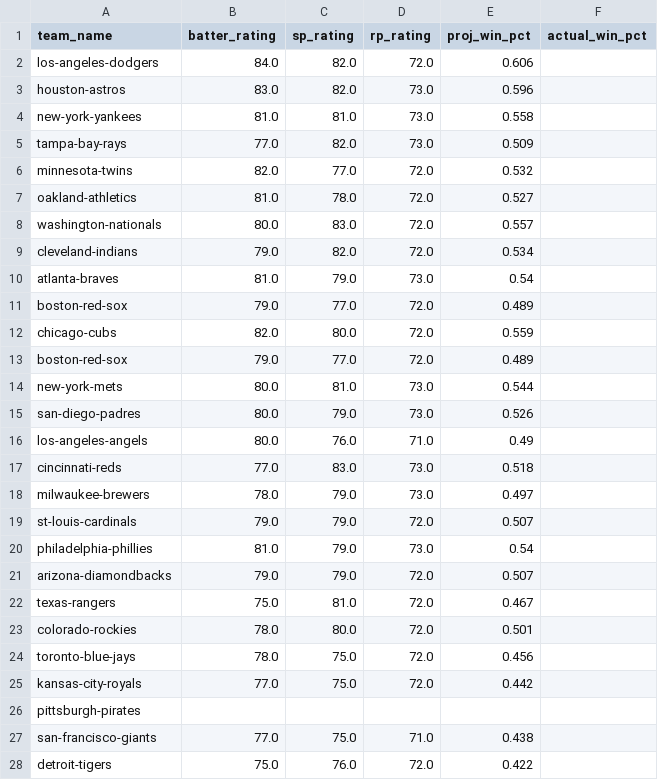
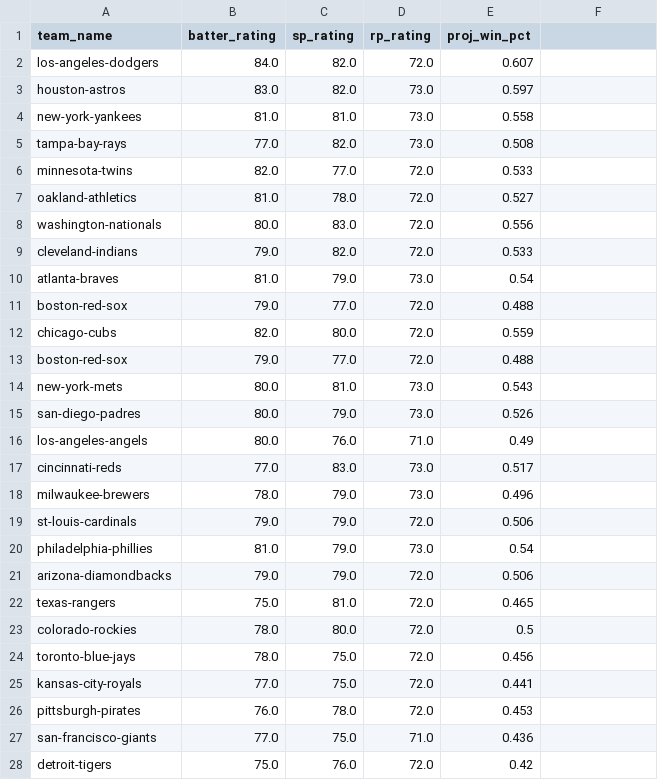
Before and after one commit to TravisRPetersen/forecast_streamlit, a CSV file: app/mlb_forecast_2020.csv, drawn as a sheet; only a part is shown; the diff covers the shown part only.

```diff
--- a/app/mlb_forecast_2020.csv
+++ b/app/mlb_forecast_2020.csv
@@ -1,3 +1,3 @@
-team_name,batter_rating,sp_rating,rp_rating,proj_win_pct,actual_win_pct
-los-angeles-dodgers,84.0,82.0,72.0,0.606,
-houston-astros,83.0,82.0,73.0,0.596,
+team_name,batter_rating,sp_rating,rp_rating,proj_win_pct
+los-angeles-dodgers,84.0,82.0,72.0,0.607
+houston-astros,83.0,82.0,73.0,0.597
@@ -5,2 +5,2 @@ new-york-yankees,81.0,81.0,73.0,0.558,
-tampa-bay-rays,77.0,82.0,73.0,0.509,
-minnesota-twins,82.0,77.0,72.0,0.532,
+tampa-bay-rays,77.0,82.0,73.0,0.508
+minnesota-twins,82.0,77.0,72.0,0.533
@@ -8,2 +8,2 @@ oakland-athletics,81.0,78.0,72.0,0.527,
-washington-nationals,80.0,83.0,72.0,0.557,
-cleveland-indians,79.0,82.0,72.0,0.534,
+washington-nationals,80.0,83.0,72.0,0.556
+cleveland-indians,79.0,82.0,72.0,0.533
@@ -11 +11 @@ atlanta-braves,81.0,79.0,73.0,0.54,
-boston-red-sox,79.0,77.0,72.0,0.489,
+boston-red-sox,79.0,77.0,72.0,0.488
@@ -13,2 +13,2 @@ chicago-cubs,82.0,80.0,72.0,0.559,
-boston-red-sox,79.0,77.0,72.0,0.489,
-new-york-mets,80.0,81.0,73.0,0.544,
+boston-red-sox,79.0,77.0,72.0,0.488
+new-york-mets,80.0,81.0,73.0,0.543
@@ -17,3 +17,3 @@ los-angeles-angels,80.0,76.0,71.0,0.49,
-cincinnati-reds,77.0,83.0,73.0,0.518,
-milwaukee-brewers,78.0,79.0,73.0,0.497,
-st-louis-cardinals,79.0,79.0,72.0,0.507,
+cincinnati-reds,77.0,83.0,73.0,0.517
+milwaukee-brewers,78.0,79.0,73.0,0.496
+st-louis-cardinals,79.0,79.0,72.0,0.506
@@ -21,3 +21,3 @@ philadelphia-phillies,81.0,79.0,73.0,0.54,
-arizona-diamondbacks,79.0,79.0,72.0,0.507,
-texas-rangers,75.0,81.0,72.0,0.467,
-colorado-rockies,78.0,80.0,72.0,0.501,
+arizona-diamondbacks,79.0,79.0,72.0,0.506
+texas-rangers,75.0,81.0,72.0,0.465
+colorado-rockies,78.0,80.0,72.0,0.5
@@ -25,4 +25,4 @@ toronto-blue-jays,78.0,75.0,72.0,0.456,
-kansas-city-royals,77.0,75.0,72.0,0.442,
-pittsburgh-pirates,,,,,
-san-francisco-giants,77.0,75.0,71.0,0.438,
-detroit-tigers,75.0,76.0,72.0,0.422,
+kansas-city-royals,77.0,75.0,72.0,0.441
+pittsburgh-pirates,76.0,78.0,72.0,0.453
+san-francisco-giants,77.0,75.0,71.0,0.436
+detroit-tigers,75.0,76.0,72.0,0.42
```
Also changed, not shown: 3 edited cells elsewhere in this file, app/mlb_depth_chart_2020.csv.
